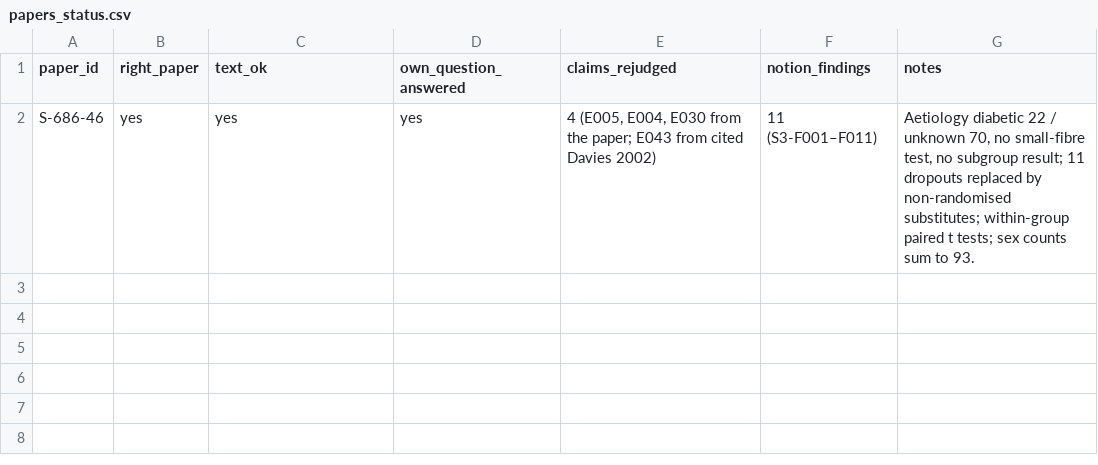
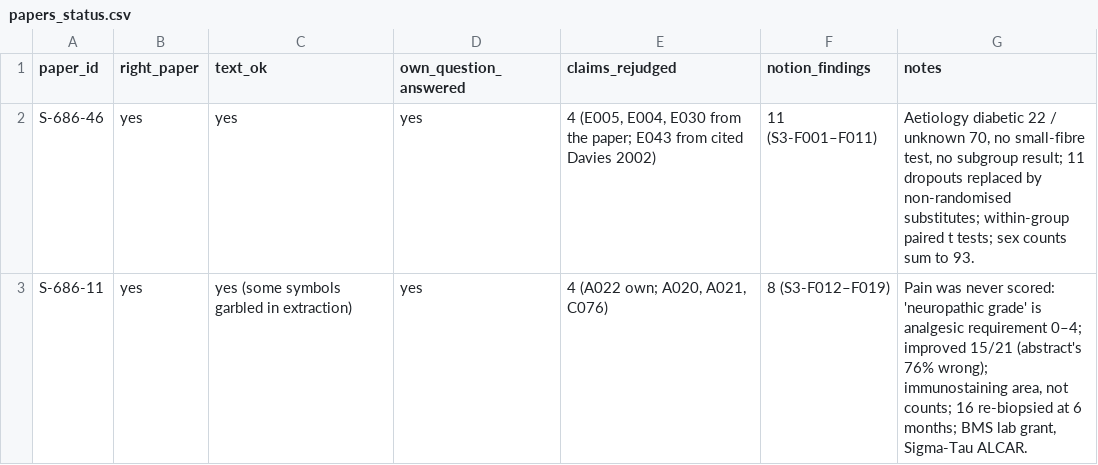
Before and after one commit to joshuaronis/main-repository, a CSV file: helper-S3/results_S3/papers_status.csv, drawn as a sheet; the diff names each change by its address in the sheet, - before the commit and + after, or states it on an @@ line.

```diff
--- a/helper-S3/results_S3/papers_status.csv
+++ b/helper-S3/results_S3/papers_status.csv
+row 3: S-686-11 | yes | yes (some symbols garbled in extraction) | yes | 4 (A022 own; A020, A021, C076) | 8 (S3-F012–F019) | Pain was never scored: 'neuropathic grade' is analgesic requirement 0–4; improved 15/21 (abstract's 76% wrong); immunostaining area, not counts; 16 re-biopsied at 6 months; BMS lab grant, Sigma-Tau ALCAR.
```
Also changed, not shown: 4 other files.
